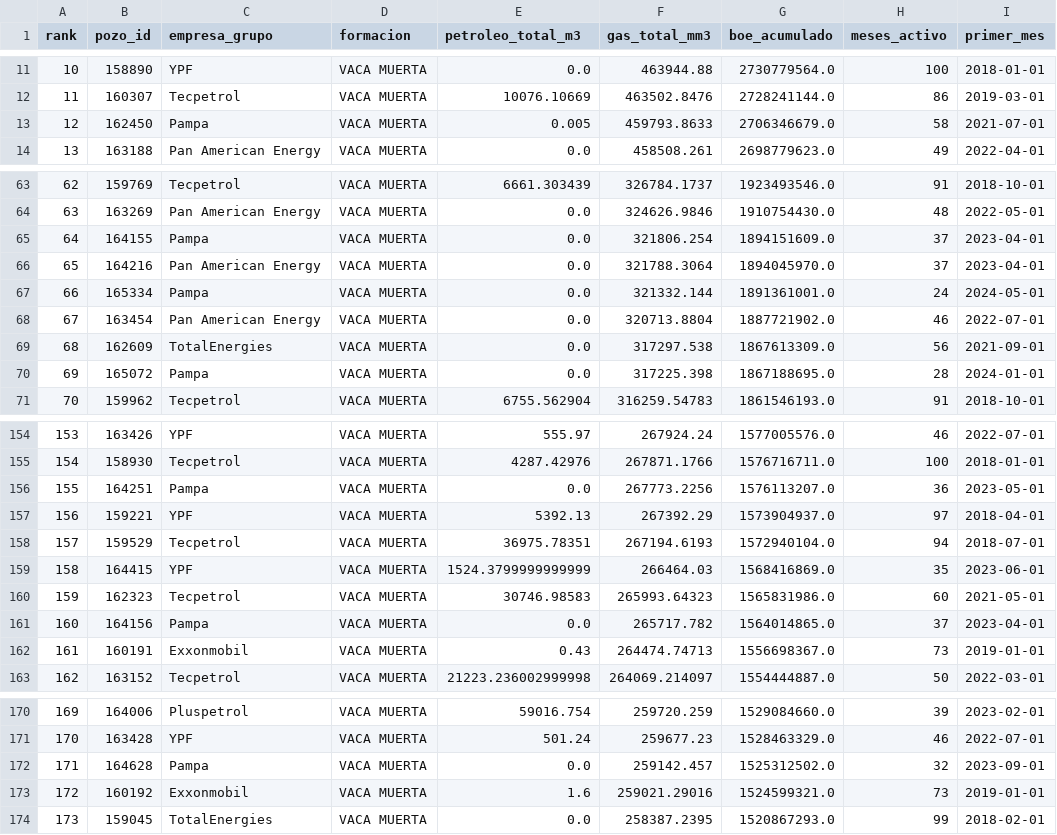
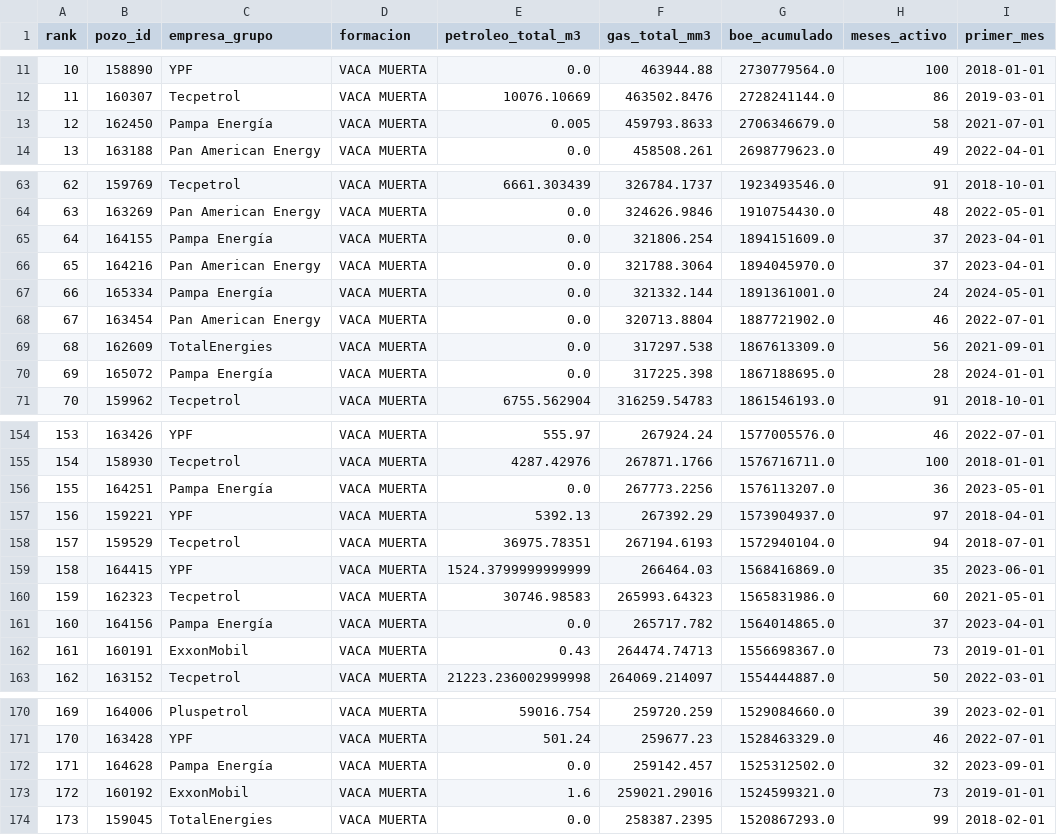
Before and after one commit to chavobutassi/vaca-muerta-analytics, a CSV file: docs/data/03_vm_top_pozos.csv, drawn as a sheet; only a part is shown, gaps mark what is left out; the diff covers the shown part only; the diff names each change by its address in the sheet, - before the commit and + after, or states it on an @@ line.

```diff
--- a/docs/data/03_vm_top_pozos.csv
+++ b/docs/data/03_vm_top_pozos.csv
-C13 (empresa_grupo): Pampa
+C13 (empresa_grupo): Pampa Energía
-C65 (empresa_grupo): Pampa
+C65 (empresa_grupo): Pampa Energía
-C67 (empresa_grupo): Pampa
+C67 (empresa_grupo): Pampa Energía
-C70 (empresa_grupo): Pampa
+C70 (empresa_grupo): Pampa Energía
-C156 (empresa_grupo): Pampa
+C156 (empresa_grupo): Pampa Energía
-C161 (empresa_grupo): Pampa
+C161 (empresa_grupo): Pampa Energía
-C162 (empresa_grupo): Exxonmobil
+C162 (empresa_grupo): ExxonMobil
-C172 (empresa_grupo): Pampa
+C172 (empresa_grupo): Pampa Energía
-C173 (empresa_grupo): Exxonmobil
+C173 (empresa_grupo): ExxonMobil
```
Also changed, not shown: 12 edited cells elsewhere in this file, docs/data/01_vm_produccion_mensual.csv, docs/data/02_vm_por_yacimiento.csv, 3 other files.
